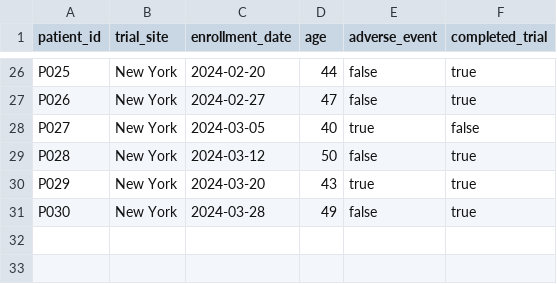
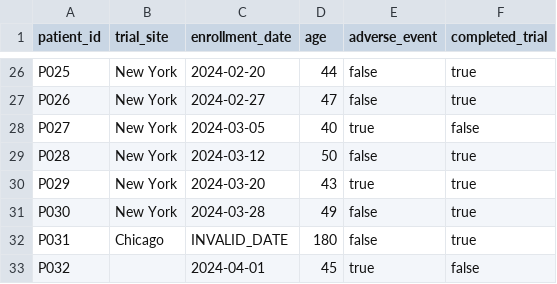
Before and after one commit to imakk913/clinical-trial-analyzer, a CSV file: trial_data.csv, drawn as a sheet; only a part is shown, gaps mark what is left out; the diff names each change by its address in the sheet, - before the commit and + after, or states it on an @@ line.

```diff
--- a/trial_data.csv
+++ b/trial_data.csv
+row 32: P031 | Chicago | INVALID_DATE | 180 | false | true
+row 33: P032 |  | 2024-04-01 | 45 | true | false
```
Also changed, not shown: 20 other files.
